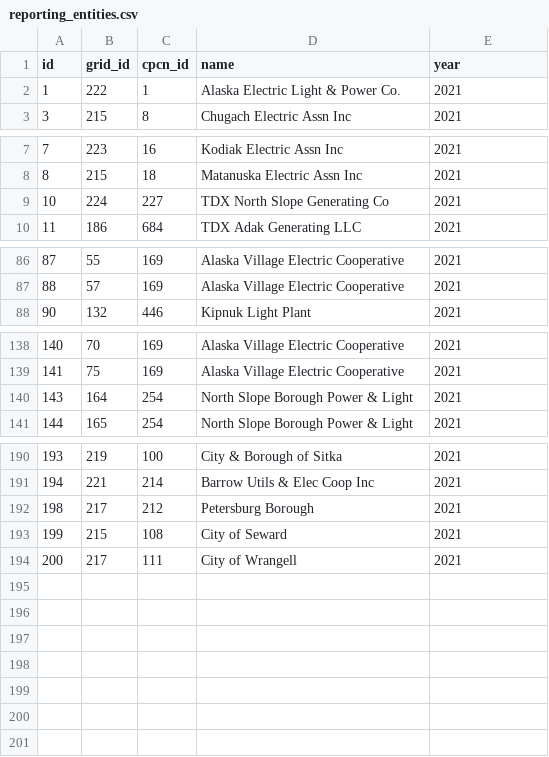
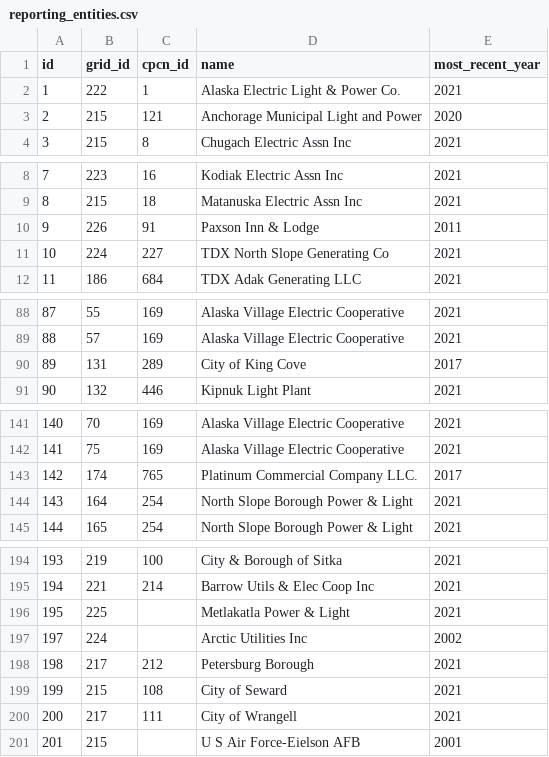
Before and after one commit to acep-aedg/aedg-data-pond, a CSV file: data/final/reporting_entities/reporting_entities.csv, drawn as a sheet; only a part is shown, gaps mark what is left out.

Commit message:
Ian/aedg 646 create communities reporting entities join table (#50)
* add legacy join table

* drop reporting_entity fields from communities, moved to many-to-many join table

* drop reporting_entity fields from communities

* update reporting_entities to allow many-to-many relationships

* add reporting entities for many-to-many relationships

* drop cpcn_id

* update rates to include many-to-many relationships

```diff
--- a/data/final/reporting_entities/reporting_entities.csv
+++ b/data/final/reporting_entities/reporting_entities.csv
@@ -1,3 +1,4 @@
-id,grid_id,cpcn_id,name,year
+id,grid_id,cpcn_id,name,most_recent_year
 1,222,1,Alaska Electric Light & Power Co.,2021
+2,215,121,Anchorage Municipal Light and Power,2020
 3,215,8,Chugach Electric Assn Inc,2021
@@ -8,2 +9,3 @@ id,grid_id,cpcn_id,name,year
 8,215,18,Matanuska Electric Assn Inc,2021
+9,226,91,Paxson Inn & Lodge,2011
 10,224,227,TDX North Slope Generating Co,2021
@@ -87,2 +89,3 @@ id,grid_id,cpcn_id,name,year
 88,57,169,Alaska Village Electric Cooperative,2021
+89,131,289,City of King Cove,2017
 90,132,446,Kipnuk Light Plant,2021
@@ -139,2 +142,3 @@ id,grid_id,cpcn_id,name,year
 141,75,169,Alaska Village Electric Cooperative,2021
+142,174,765,Platinum Commercial Company LLC.,2017
 143,164,254,North Slope Borough Power & Light,2021
@@ -191,2 +195,4 @@ id,grid_id,cpcn_id,name,year
 194,221,214,Barrow Utils & Elec Coop Inc,2021
+195,225,,Metlakatla Power & Light,2021
+197,224,,Arctic Utilities Inc,2002
 198,217,212,Petersburg Borough,2021
@@ -194 +200,2 @@ id,grid_id,cpcn_id,name,year
 200,217,111,City of Wrangell,2021
+201,215,,U S Air Force-Eielson AFB,2001
```
Also changed, not shown: data/public/public_rates/public_rates.csv, 5 other files.
